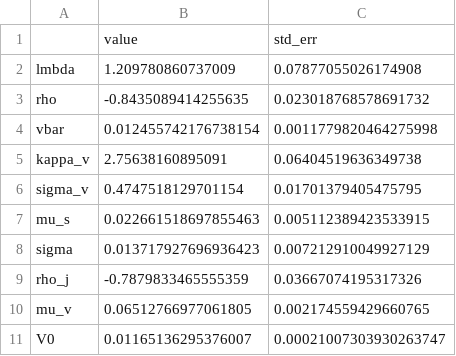
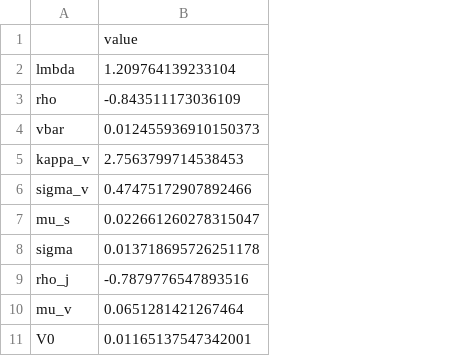
Before and after one commit to EBAdev/FE-Project, a CSV file: code/calibrated_svjj_parameters.csv, drawn as a sheet; removed rows and columns are numbered as before the commit, all else as after; the diff names each change by its address in the sheet, - before the commit and + after, or states it on an @@ line.

```diff
--- a/code/calibrated_svjj_parameters.csv
+++ b/code/calibrated_svjj_parameters.csv
-column B, rows 1-11: value | 1.209780860737009 | -0.8435089414255635 | 0.012455742176738154 | 2.75638160895091 | 0.4747518129701154 | 0.022661518697855463 | 0.013717927696936423 | -0.7879833465555359 | 0.06512766977061805 | 0.01165136295376007
-column C, rows 1-11: std_err | 0.07877055026174908 | 0.023018768578691732 | 0.0011779820464275998 | 0.06404519636349738 | 0.01701379405475795 | 0.005112389423533915 | 0.007212910049927129 | 0.03667074195317326 | 0.002174559429660765 | 0.00021007303930263747
+column B, rows 1-11: value | 1.209764139233104 | -0.843511173036109 | 0.012455936910150373 | 2.7563799714538453 | 0.47475172907892466 | 0.022661260278315047 | 0.013718695726251178 | -0.7879776547893516 | 0.0651281421267464 | 0.01165137547342001
```
Also changed, not shown: code/calibrated_svj_parameters.csv, code/calibrated_svjj_parameters_bidask.csv, 8 other files.
